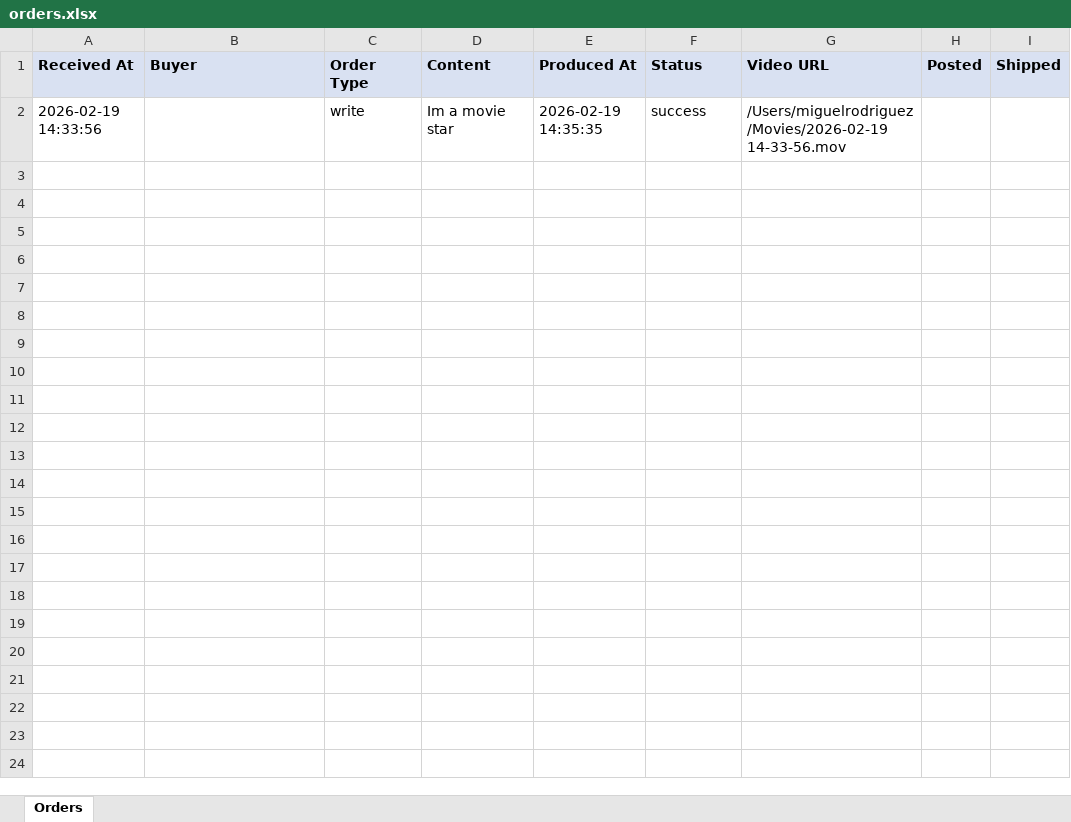
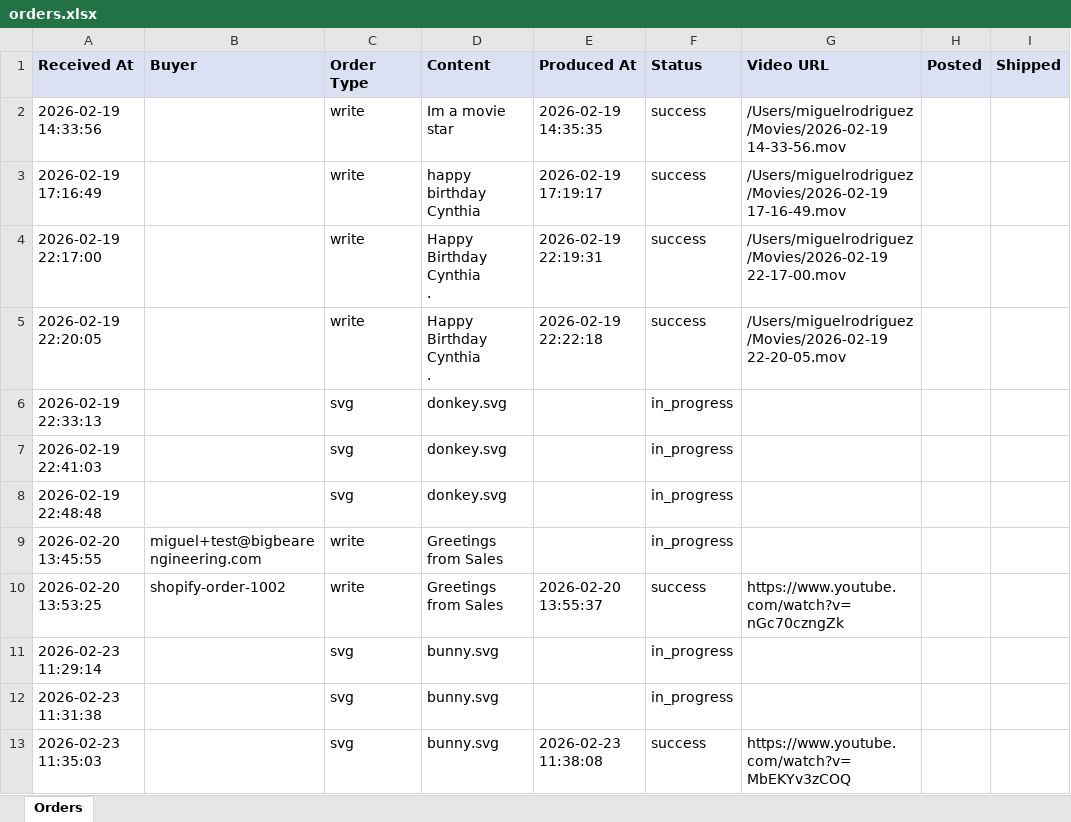
Before and after one commit to UrsushoribilisMusic/robot-ross, an Excel workbook: skills/robot-ross/orders.xlsx, sheet Orders, drawn as a sheet; only a part is shown; values as stored, in another font and other column widths than the file's, no borders; ↵ is a line break in a cell; the diff covers the shown part only; the diff names each change by its address in the sheet, - before the commit and + after, or states it on an @@ line.

```diff
--- a/skills/robot-ross/orders.xlsx (sheet Orders)
+++ b/skills/robot-ross/orders.xlsx (sheet Orders)
+row 3: 2026-02-19 17:16:49 |  | write | happy ↵ birthday ↵ Cynthia | 2026-02-19 17:19:17 | success | /Users/miguelrodriguez/Movies/2026-02-19 17-16-49.mov
+row 4: 2026-02-19 22:17:00 |  | write | Happy ↵ Birthday ↵ Cynthia ↵ . | 2026-02-19 22:19:31 | success | /Users/miguelrodriguez/Movies/2026-02-19 22-17-00.mov
+row 5: 2026-02-19 22:20:05 |  | write | Happy ↵ Birthday ↵ Cynthia ↵ . | 2026-02-19 22:22:18 | success | /Users/miguelrodriguez/Movies/2026-02-19 22-20-05.mov
+row 6: 2026-02-19 22:33:13 |  | svg | donkey.svg |  | in_progress
+row 7: 2026-02-19 22:41:03 |  | svg | donkey.svg |  | in_progress
+row 8: 2026-02-19 22:48:48 |  | svg | donkey.svg |  | in_progress
+row 9: 2026-02-20 13:45:55 | miguel+test@bigbearengineering.com | write | Greetings from Sales |  | in_progress
+row 10: 2026-02-20 13:53:25 | shopify-order-1002 | write | Greetings from Sales | 2026-02-20 13:55:37 | success | https://www.youtube.com/watch?v=nGc70czngZk
+row 11: 2026-02-23 11:29:14 |  | svg | bunny.svg |  | in_progress
+row 12: 2026-02-23 11:31:38 |  | svg | bunny.svg |  | in_progress
+row 13: 2026-02-23 11:35:03 |  | svg | bunny.svg | 2026-02-23 11:38:08 | success | https://www.youtube.com/watch?v=MbEKYv3zCOQ
```
Also changed, not shown: 11 added rows elsewhere in this sheet, 1 other file.
